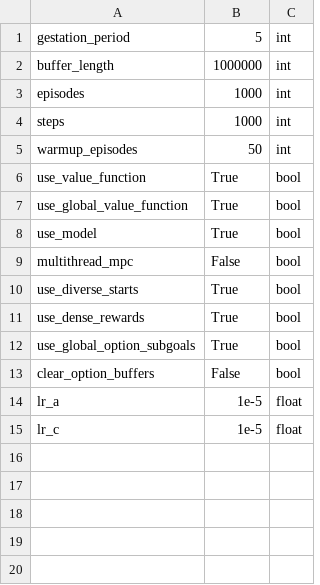
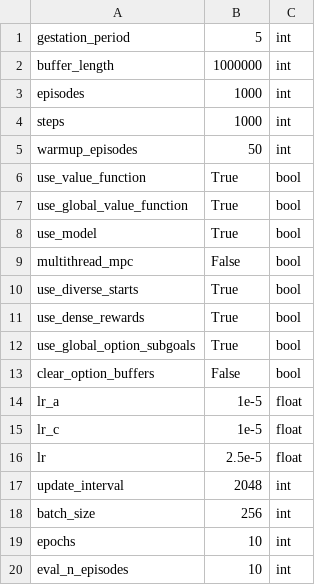
Before and after one commit to abagaria/hrl, a CSV file: hyperparams/antmaze_model_based.csv, drawn as a sheet.

Commit message:
adding vectorized training for flat PPO; add nn model architectures

```diff
--- a/hyperparams/antmaze_model_based.csv
+++ b/hyperparams/antmaze_model_based.csv
@@ -15 +15,6 @@ lr_a,1e-5,float
 lr_c,1e-5,float
+lr,2.5e-5,float
+update_interval,2048,int
+batch_size,256,int
+epochs,10,int
+eval_n_episodes,10,int
```
Also changed, not shown: hyperparams/antmaze_model_free.csv, hyperparams/default.csv, 5 other files.
